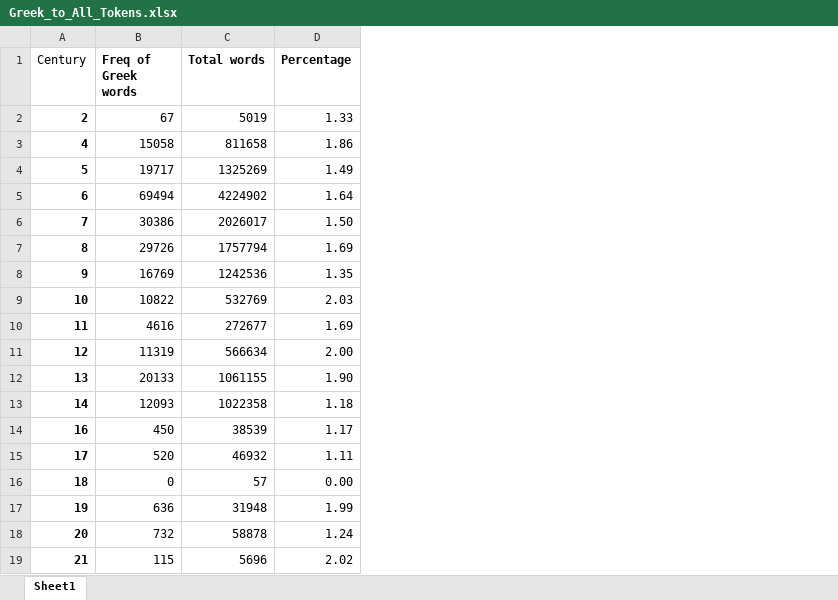
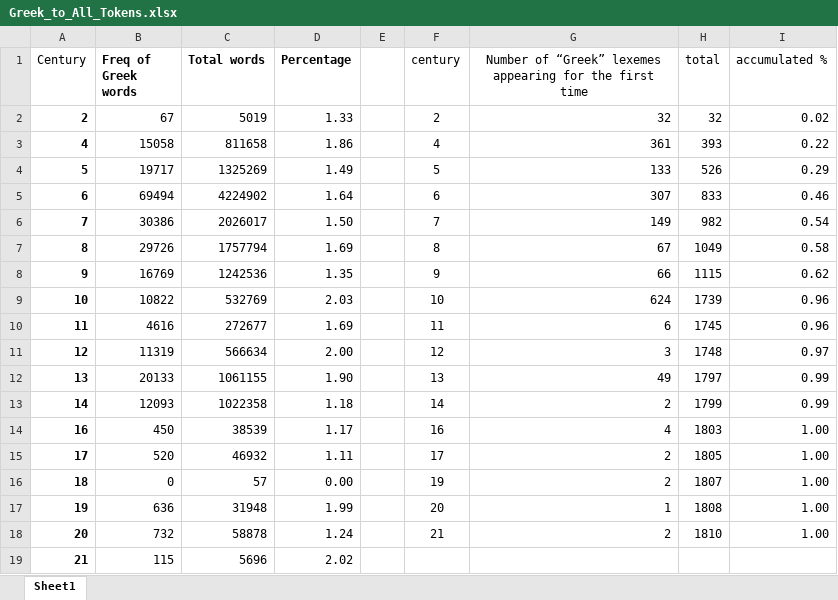
Before and after one commit to maeirnoam/ReligionDH, an Excel workbook: Greek_to_All_Tokens.xlsx, sheet Sheet1, drawn as a sheet; values as stored, in another font and other column widths than the file's, no borders; the diff names each change by its address in the sheet, - before the commit and + after, or states it on an @@ line.

```diff
--- a/Greek_to_All_Tokens.xlsx (sheet Sheet1)
+++ b/Greek_to_All_Tokens.xlsx (sheet Sheet1)
+column E, empty
+column F (century), rows 2-18: 2 | 4 | 5 | 6 | 7 | 8 | 9 | 10 | 11 | 12 | 13 | 14 | 16 | 17 | 19 | 20 | 21
+column G, rows 1-18: Number of “Greek” lexemes appearing for the first time | 32 | 361 | 133 | 307 | 149 | 67 | 66 | 624 | 6 | 3 | 49 | 2 | 4 | 2 | 2 | 1 | 2
+column H (total), rows 2-18: 32 | 393 | 526 | 833 | 982 | 1049 | 1115 | 1739 | 1745 | 1748 | 1797 | 1799 | 1803 | 1805 | 1807 | 1808 | 1810
+column I (accumulated %), rows 2-18: 0.02 | 0.22 | 0.29 | 0.46 | 0.54 | 0.58 | 0.62 | 0.96 | 0.96 | 0.97 | 0.99 | 0.99 | 1.00 | 1.00 | 1.00 | 1.00 | 1.00
```
Also changed, not shown: 6 other files.
